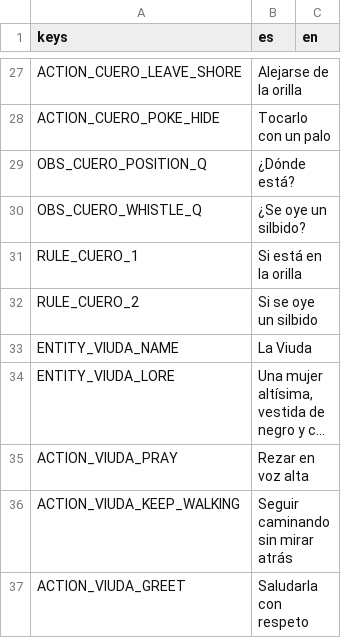
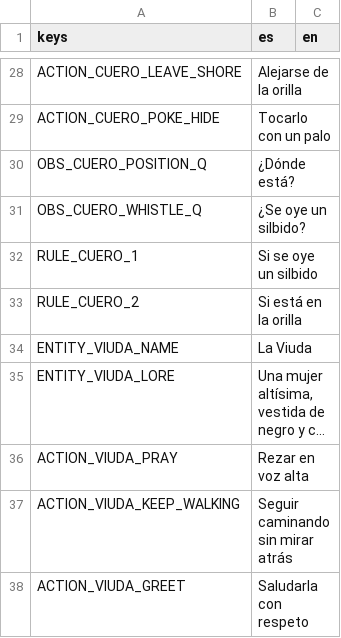
Before and after one commit to benjasaldias/SpookDial, a CSV file: data/text/notebook.csv, drawn as a sheet; only a part is shown, gaps mark what is left out; long unchanged cells end in …; the diff covers the shown part only.

```diff
--- a/data/text/notebook.csv
+++ b/data/text/notebook.csv
@@ -30,4 +31,4 @@ OBS_CUERO_POSITION_Q,¿Dónde está?,
 OBS_CUERO_WHISTLE_Q,¿Se oye un silbido?,
-RULE_CUERO_1,Si está en la orilla,
-RULE_CUERO_2,Si se oye un silbido,
+RULE_CUERO_1,Si se oye un silbido,
+RULE_CUERO_2,Si está en la orilla,
 ENTITY_VIUDA_NAME,La Viuda,
```
Also changed, not shown: 6 added rows, 1 removed row and 10 edited cells elsewhere in this file, data/text/messages.csv, 42 other files.
